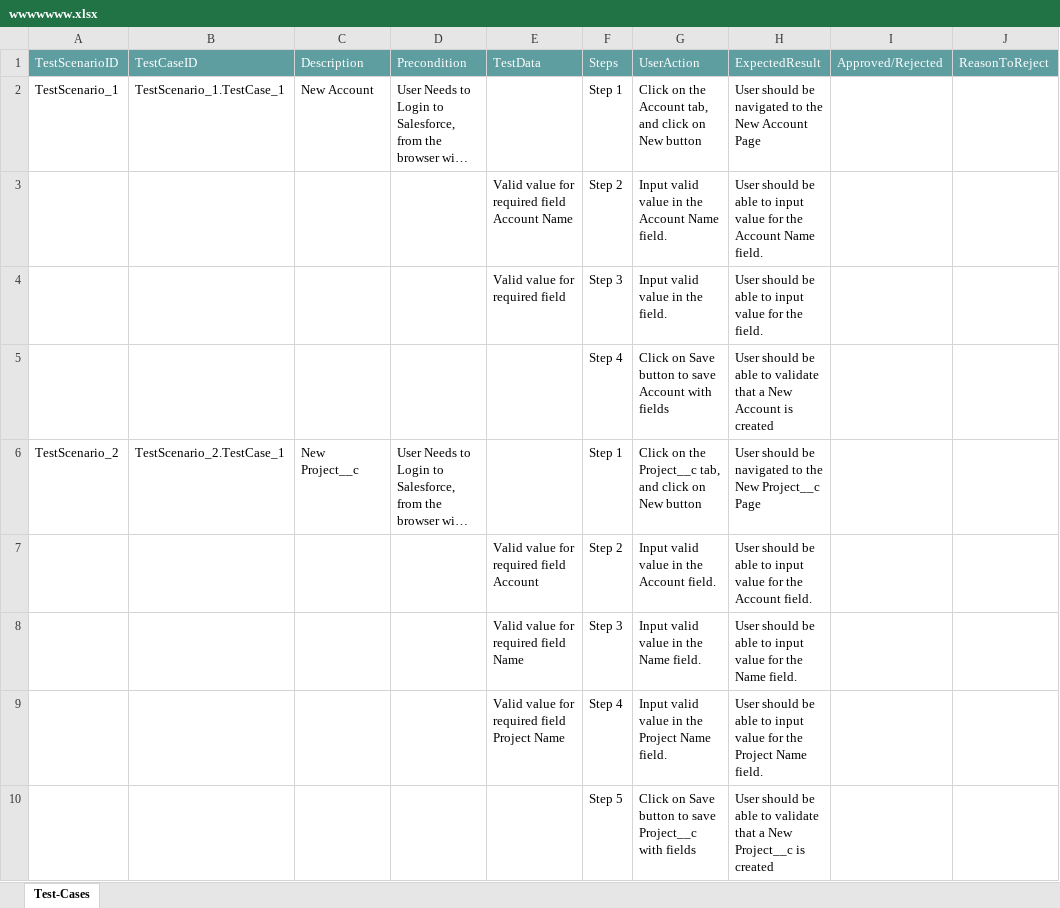
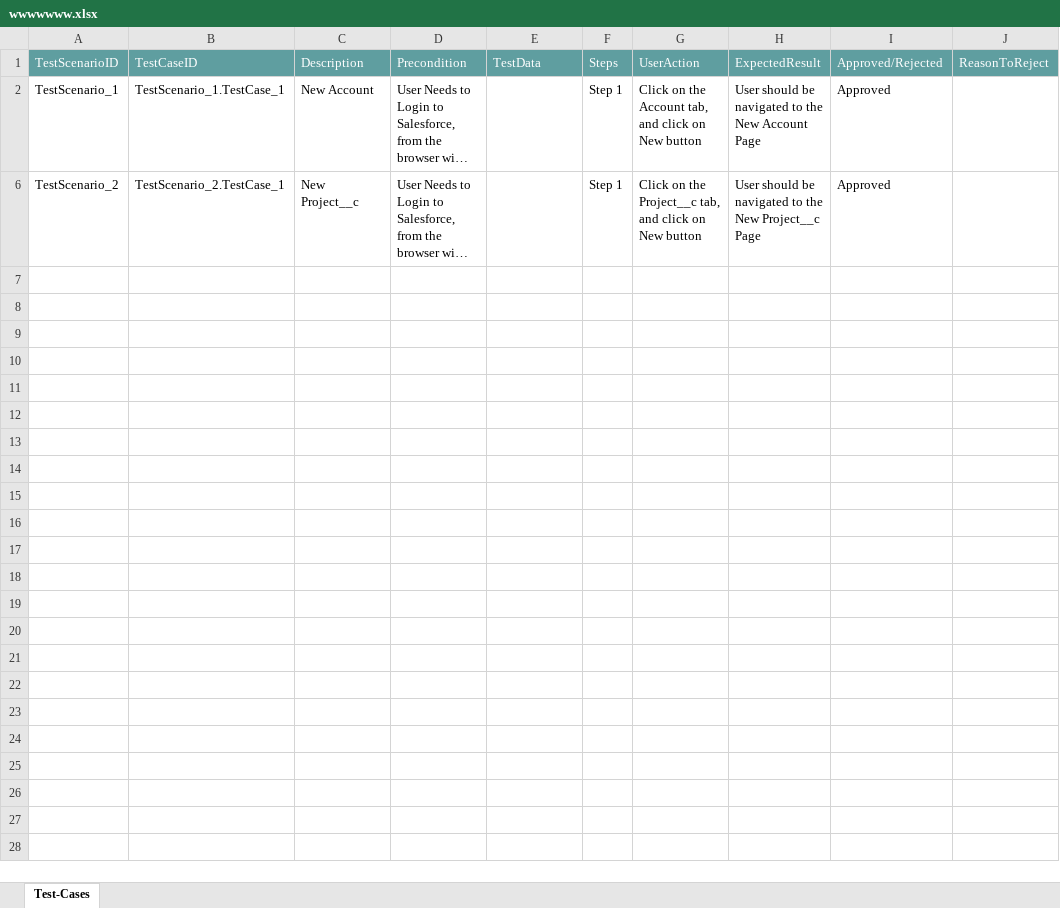
Before and after one commit to ShaikMohamedIrfan/NewTestingM2, an Excel workbook: wwwwwww.xlsx, sheet Test-Cases, drawn as a sheet; long unchanged cells end in …; values as stored, in another font and other column widths than the file's, no borders; table styles not drawn; the diff names each change by its address in the sheet, - before the commit and + after, or states it on an @@ line.

Commit message:
Update wwwwwww.xlsx

```diff
--- a/wwwwwww.xlsx (sheet Test-Cases)
+++ b/wwwwwww.xlsx (sheet Test-Cases)
-I2: (empty)
+I2: Approved
@@ row 3 hidden:  |  |  |  | Valid value for required field Account Name | Step 2 | Input valid value in the Account Name field. | User should be able to input value for the Account Name field. @@
@@ row 4 hidden:  |  |  |  | Valid value for required field | Step 3 | Input valid value in the field. | User should be able to input value for the field. @@
@@ row 5 hidden:  |  |  |  |  | Step 4 | Click on Save button to save Account with fields | User should be able to validate that a New Account is created @@
-I6: (empty)
+I6: Approved
@@ row 7 hidden:  |  |  |  | Valid value for required field Account | Step 2 | Input valid value in the Account field. | User should be able to input value for the Account field. @@
@@ row 8 hidden:  |  |  |  | Valid value for required field Name | Step 3 | Input valid value in the Name field. | User should be able to input value for the Name field. @@
@@ row 9 hidden:  |  |  |  | Valid value for required field Project Name | Step 4 | Input valid value in the Project Name field. | User should be able to input value for the Project Name field. @@
@@ row 10 hidden:  |  |  |  |  | Step 5 | Click on Save button to save Project__c with fields | User should be able to validate that a New Project__c is created @@
```
